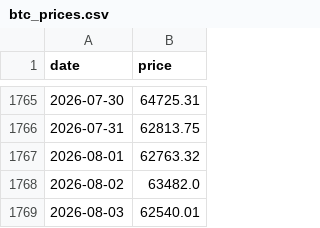
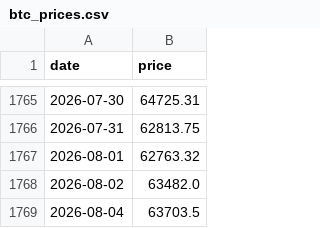
Before and after one commit to nattapongsindhu/Unrealized-Loss, a CSV file: data/btc_prices.csv, drawn as a sheet; only a part is shown, gaps mark what is left out.

```diff
--- a/data/btc_prices.csv
+++ b/data/btc_prices.csv
@@ -1768,2 +1768,2 @@ date,price
 2026-08-02,63482.0
-2026-08-03,62540.01
+2026-08-04,63703.5
```
Also changed, not shown: data/heart_index.csv, 1 other file.
